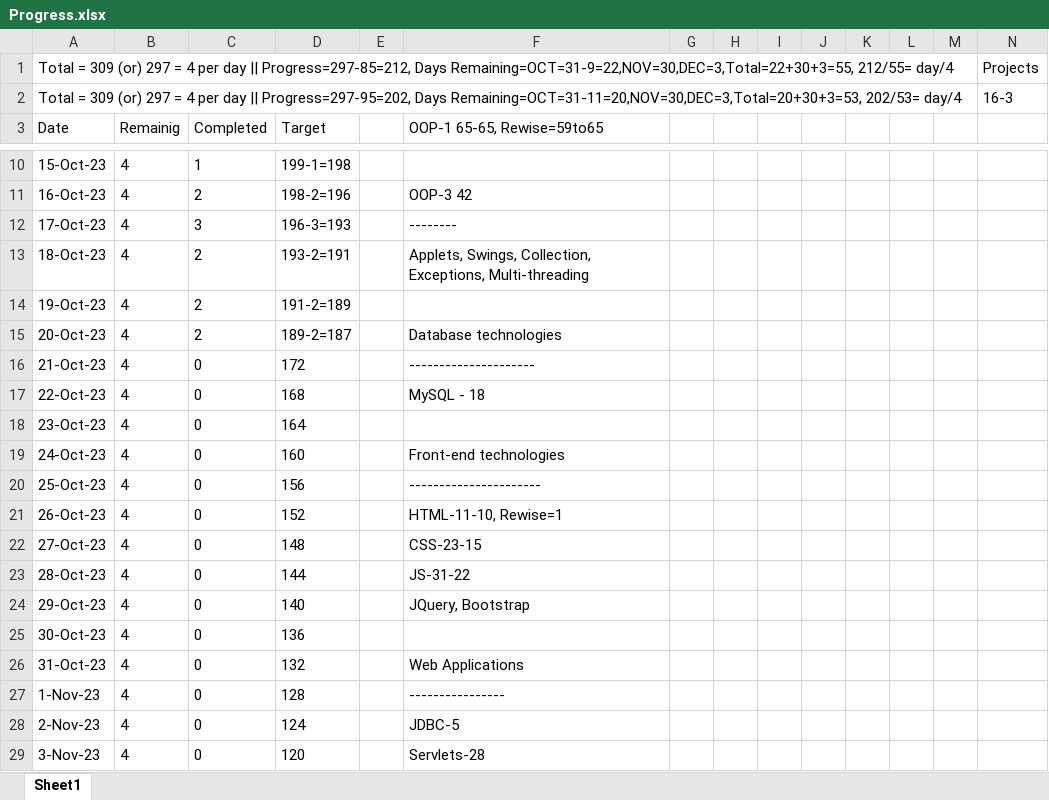
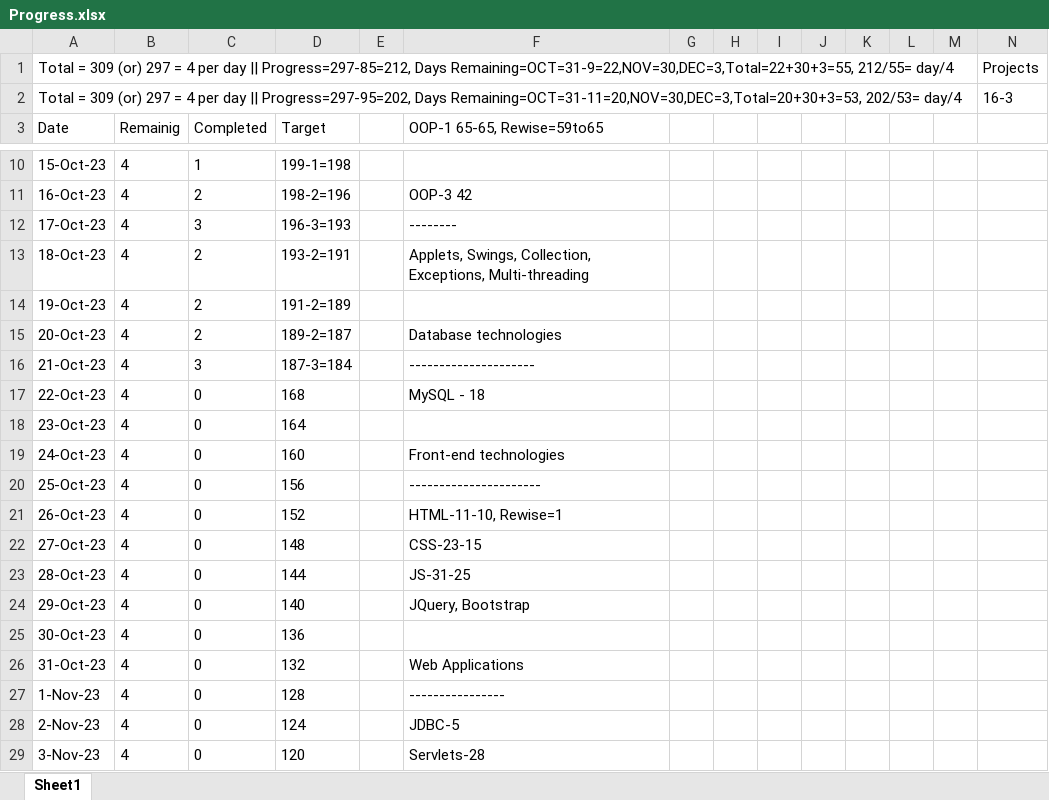
Before and after one commit to Nadir-KT/Web_Technologies, an Excel workbook: Progress.xlsx, sheet Sheet1, drawn as a sheet; only a part is shown, gaps mark what is left out; values as stored, in another font and other column widths than the file's, no borders; the diff names each change by its address in the sheet, - before the commit and + after, or states it on an @@ line.

```diff
--- a/Progress.xlsx (sheet Sheet1)
+++ b/Progress.xlsx (sheet Sheet1)
-C16 (Completed): 0
+C16 (Completed): 3
-D16 (Target): 172
+D16 (Target): 187-3=184
-F23 (OOP-1 65-65, Rewise=59to65): JS-31-22
+F23 (OOP-1 65-65, Rewise=59to65): JS-31-25
```
Also changed, not shown: 7 other files.
